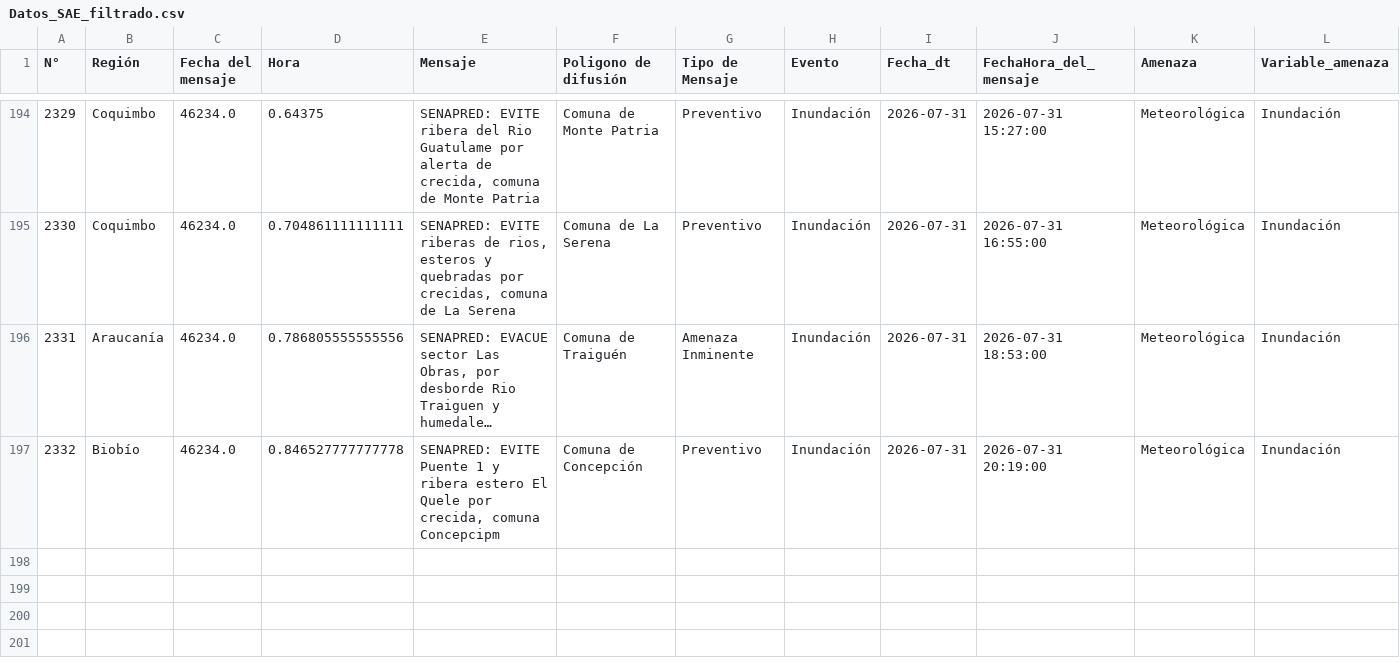
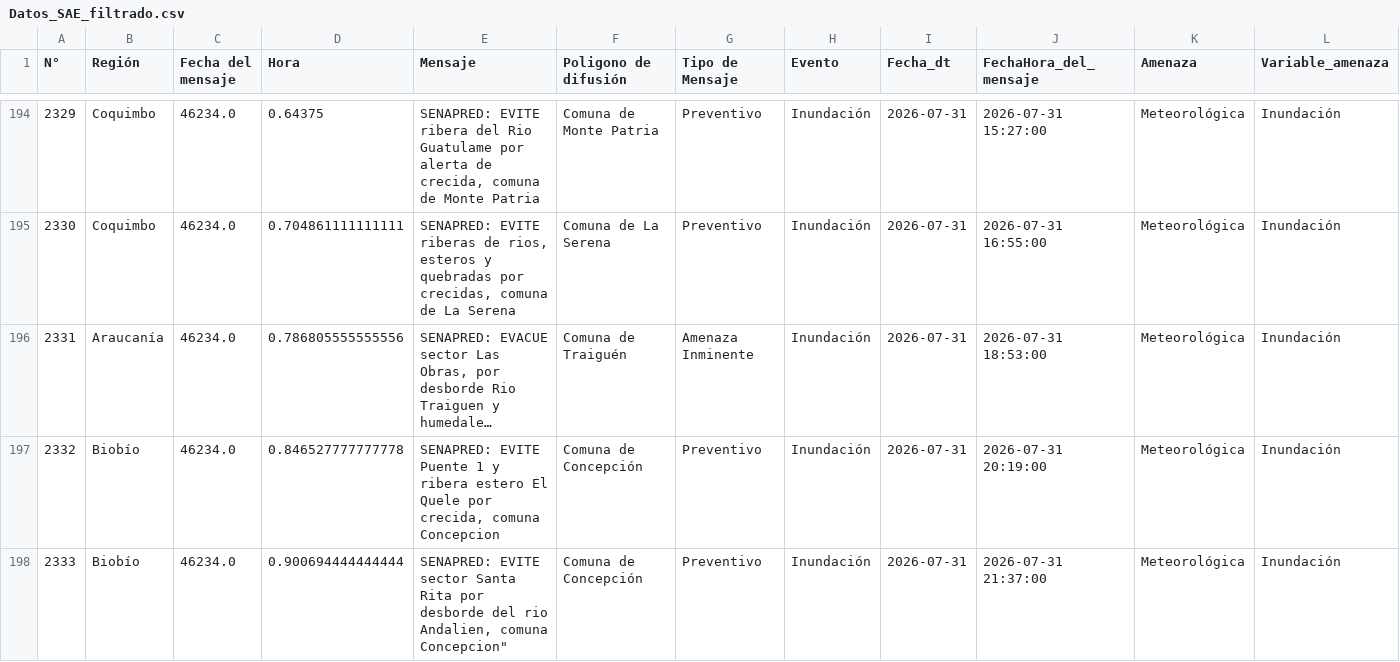
Before and after one commit to FranSENAPRED/datos-sae, a CSV file: Datos_SAE_filtrado.csv, drawn as a sheet; only a part is shown, gaps mark what is left out; long unchanged cells end in …; rows hold the shown columns only; the diff names each change by its address in the sheet, - before the commit and + after, or states it on an @@ line.

```diff
--- a/Datos_SAE_filtrado.csv
+++ b/Datos_SAE_filtrado.csv
-E197 (Mensaje): …crecida, comuna Concepcipm
+E197 (Mensaje): …crecida, comuna Concepcion
+row 198: 2333 | Biobío | 46234.0 | 0.900694444444444 | SENAPRED: EVITE sector Santa Rita por desborde del rio Andalien, comuna Concepcion" | Comuna de Concepción | Preventivo | Inundación | 2026-07-31 | 2026-07-31 21:37:00 | Meteorológica | Inundación
```
